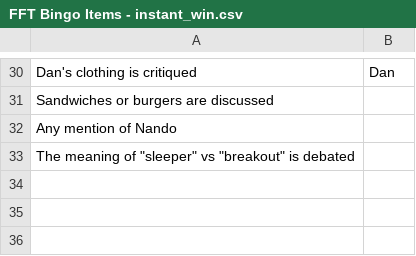
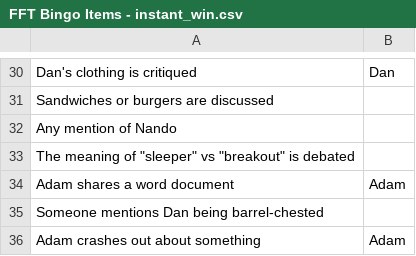
Before and after one commit to jdknotts/fft_bingo, a CSV file: stimuli/FFT Bingo Items - instant_win.csv, drawn as a sheet; only a part is shown, gaps mark what is left out.

Commit message:
updated items

```diff
--- a/stimuli/FFT Bingo Items - instant_win.csv
+++ b/stimuli/FFT Bingo Items - instant_win.csv
@@ -33 +33,4 @@ Any mention of Nando,
 "The meaning of ""sleeper"" vs ""breakout"" is debated",
+Adam shares a word document,Adam
+Someone mentions Dan being barrel-chested,
+Adam crashes out about something,Adam
```
Also changed, not shown: stimuli/FFT Bingo Items - bingo_items.csv.
